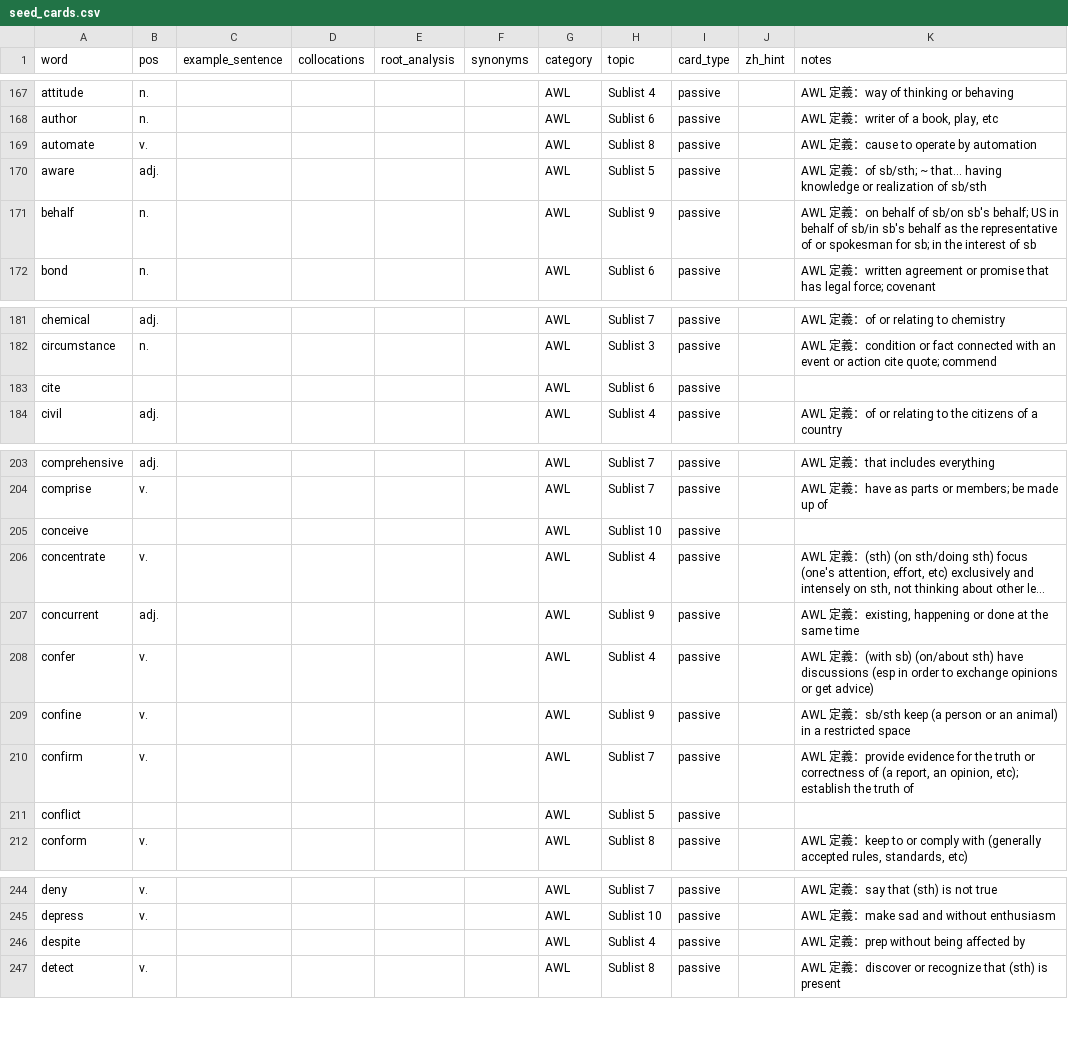
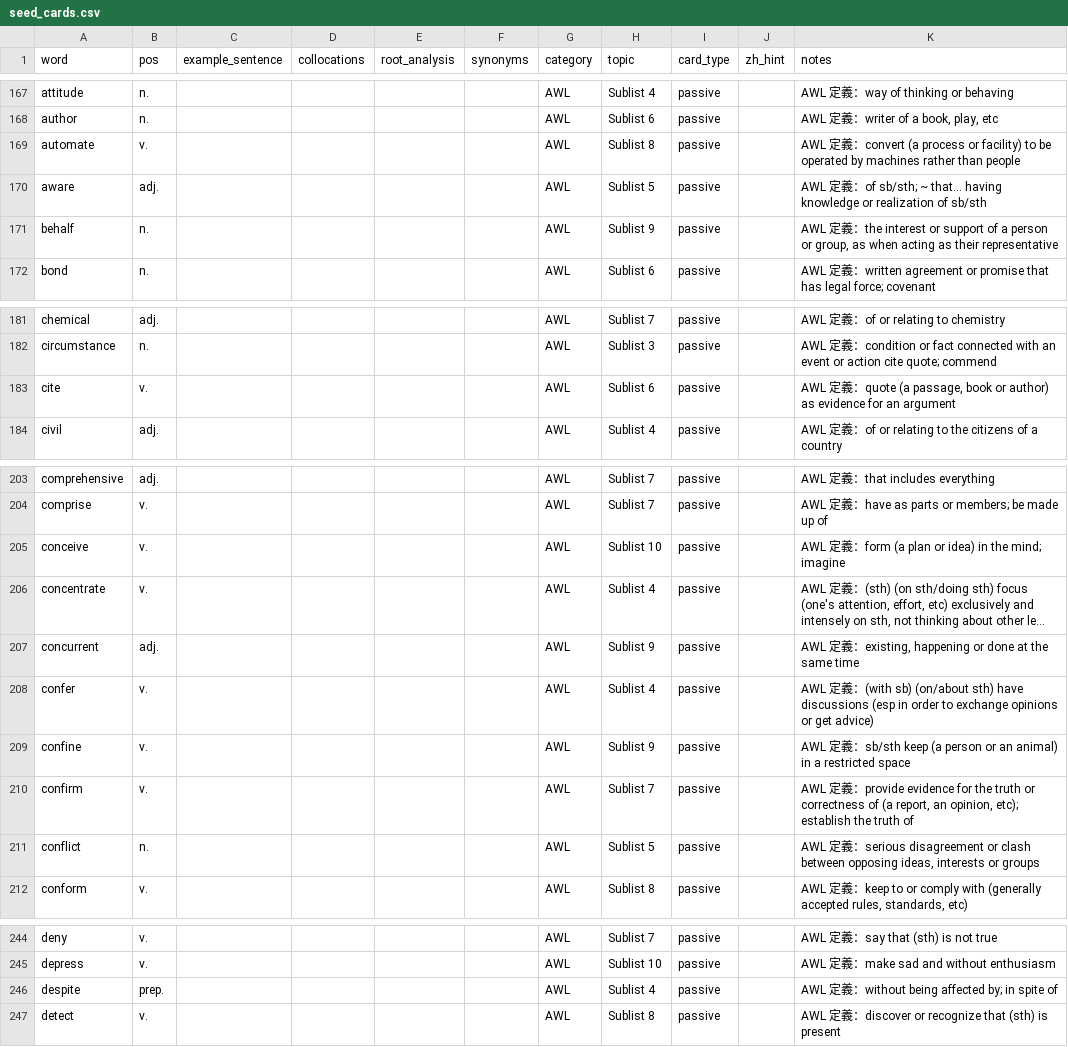
Before and after one commit to c49037027-svg/IELTS-APP, a CSV file: cli/ielts/data/seed_cards.csv, drawn as a sheet; only a part is shown, gaps mark what is left out; long unchanged cells end in …; the diff covers the shown part only; the diff names each change by its address in the sheet, - before the commit and + after, or states it on an @@ line.

```diff
--- a/cli/ielts/data/seed_cards.csv
+++ b/cli/ielts/data/seed_cards.csv
-K169 (notes): …義：cause to operate by automation
+K169 (notes): …義：convert (a process or facility) to be operated by machines rather than people
-K171 (notes): …義：on behalf of sb/on sb's behalf; US in behalf of sb/in sb's behalf as the representative of or spokesman for sb; in the interest of sb
+K171 (notes): …義：the interest or support of a person or group, as when acting as their representative
-B183 (pos): (empty)
+B183 (pos): v.
-K183 (notes): (empty)
+K183 (notes): AWL 定義：quote (a passage, book or author) as evidence for an argument
-B205 (pos): (empty)
+B205 (pos): v.
-K205 (notes): (empty)
+K205 (notes): AWL 定義：form (a plan or idea) in the mind; imagine
-B211 (pos): (empty)
+B211 (pos): n.
-K211 (notes): (empty)
+K211 (notes): AWL 定義：serious disagreement or clash between opposing ideas, interests or groups
-B246 (pos): (empty)
+B246 (pos): prep.
-K246 (notes): AWL 定義：prep without being affected by
+K246 (notes): AWL 定義：without being affected by; in spite of
```
Also changed, not shown: 64 edited cells elsewhere in this file, 8 other files.
